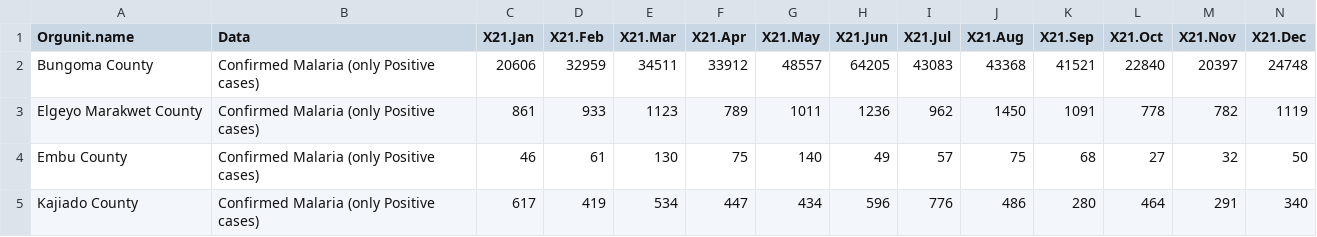
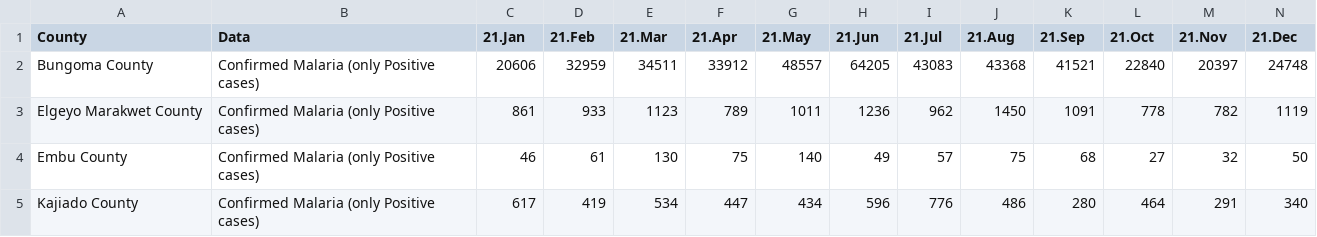
Before and after one commit to kimeudom/DataScience, a CSV file: t question formulation/Outputs/Mal_Spread_monthly.csv, drawn as a sheet; only a part is shown.

Commit message:
Update Mal_Spread_monthly.csv

```diff
--- a/t question formulation/Outputs/Mal_Spread_monthly.csv
+++ b/t question formulation/Outputs/Mal_Spread_monthly.csv
@@ -1,2 +1,2 @@
-Orgunit.name,Data,X21.Jan,X21.Feb,X21.Mar,X21.Apr,X21.May,X21.Jun,X21.Jul,X21.Aug,X21.Sep,X21.Oct,X21.Nov,X21.Dec
+County,Data,21.Jan,21.Feb,21.Mar,21.Apr,21.May,21.Jun,21.Jul,21.Aug,21.Sep,21.Oct,21.Nov,21.Dec
 Bungoma County,Confirmed Malaria (only Positive cases),20606,32959,34511,33912,48557,64205,43083,43368,41521,22840,20397,24748
```
